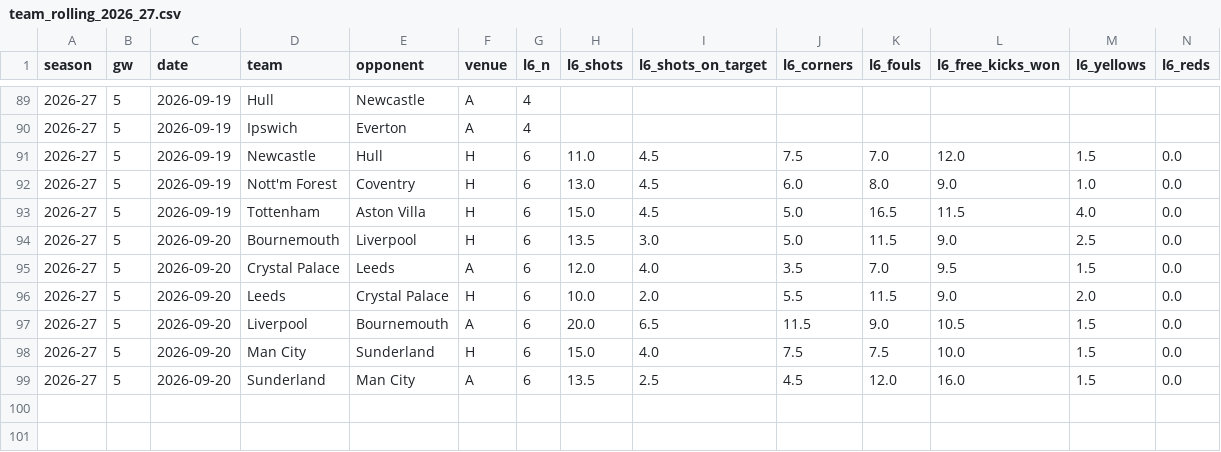
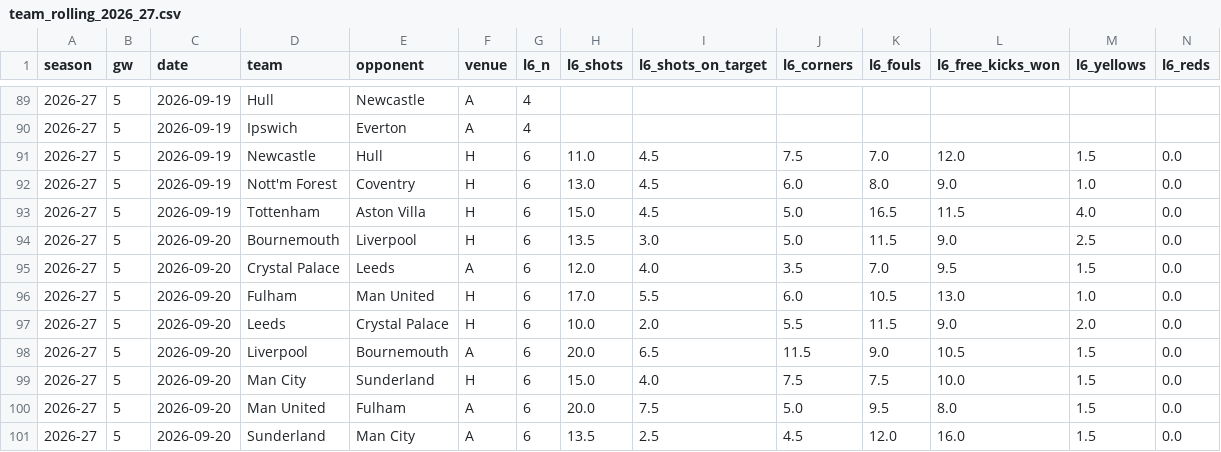
Before and after one commit to iceyfuture/prem_predictor_updated, a CSV file: outputs/team_rolling_2026_27.csv, drawn as a sheet; only a part is shown, gaps mark what is left out; rows hold the shown columns only; the diff names each change by its address in the sheet, - before the commit and + after, or states it on an @@ line.

```diff
--- a/outputs/team_rolling_2026_27.csv
+++ b/outputs/team_rolling_2026_27.csv
+row 96: 2026-27 | 5 | 2026-09-20 | Fulham | Man United | H | 6 | 17.0 | 5.5 | 6.0 | 10.5 | 13.0 | 1.0 | 0.0
+row 100: 2026-27 | 5 | 2026-09-20 | Man United | Fulham | A | 6 | 20.0 | 7.5 | 5.0 | 9.5 | 8.0 | 1.5 | 0.0
```
Also changed, not shown: dashboard/fpl_forward.csv, dashboard/props_ledger.csv, 15 other files.
